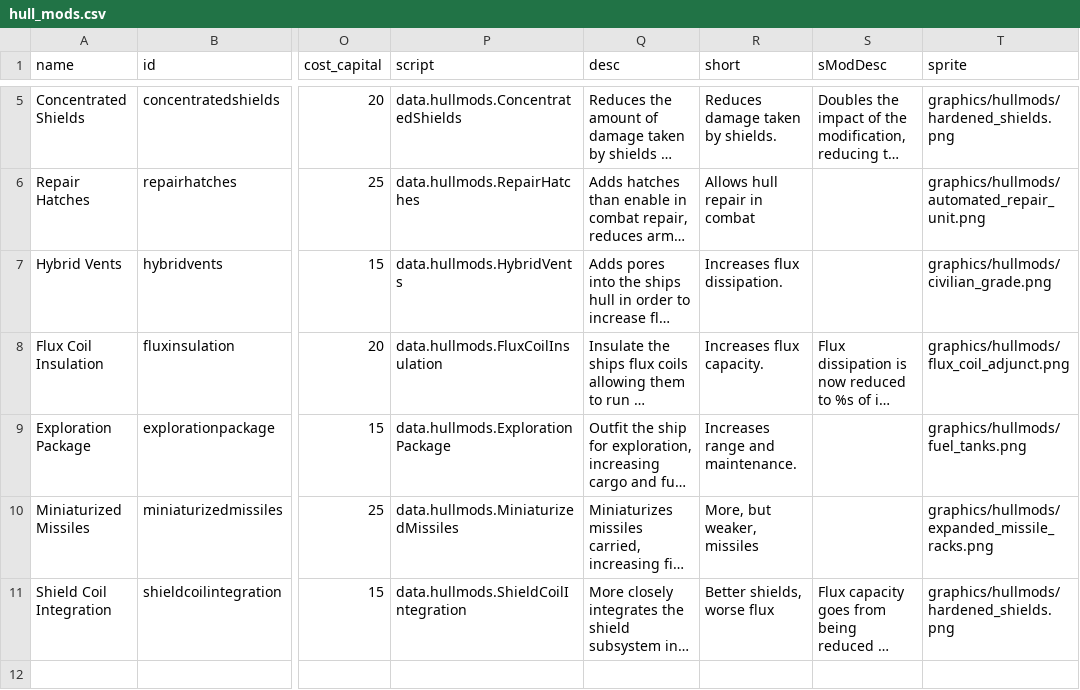
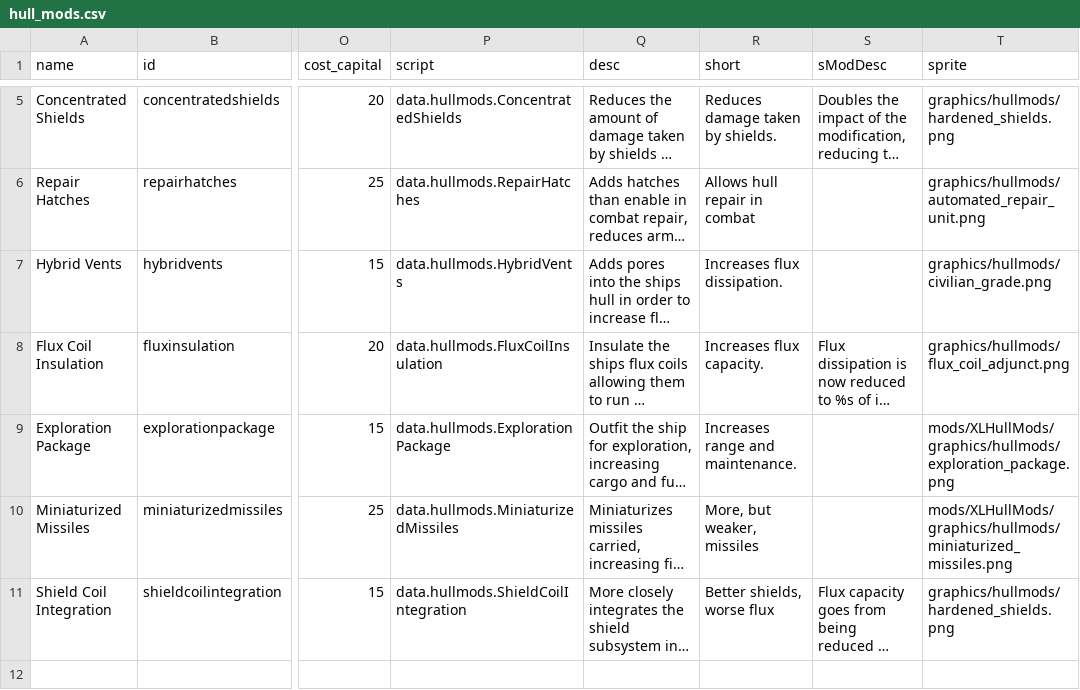
Before and after one commit to burak-biyikli/XLHullMods, a CSV file: data/hullmods/hull_mods.csv, drawn as a sheet; only a part is shown, gaps mark what is left out; long unchanged cells end in …; the diff names each change by its address in the sheet, - before the commit and + after, or states it on an @@ line.

Commit message:
tried adding some graphics for exploration package and miniturized missiles

```diff
--- a/data/hullmods/hull_mods.csv
+++ b/data/hullmods/hull_mods.csv
-T9 (sprite): graphics/hullmods/fuel_tanks.png
+T9 (sprite): mods/XLHullMods/graphics/hullmods/exploration_package.png
-T10 (sprite): graphics/hullmods/expanded_missile_racks.png
+T10 (sprite): mods/XLHullMods/graphics/hullmods/miniaturized_missiles.png
```
Also changed, not shown: 3 other files.
